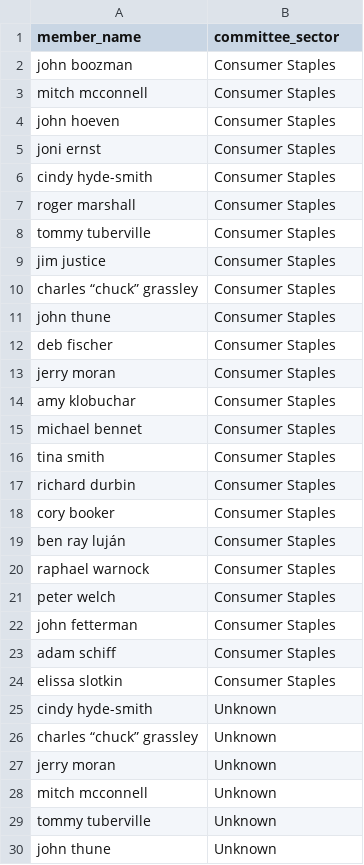
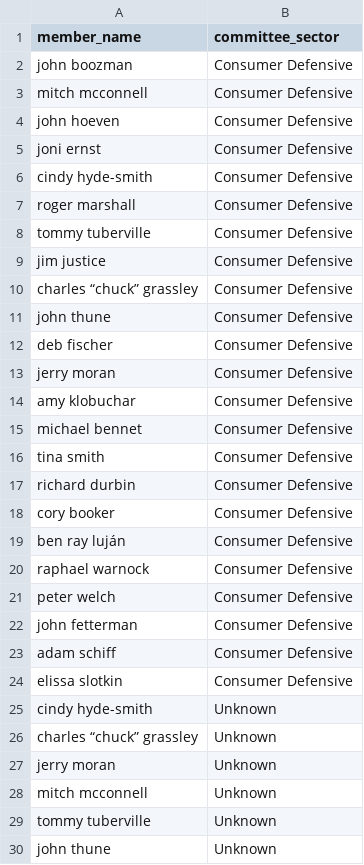
Before and after one commit to AkshayReddyGujjula/DSS-Finance-Project, a CSV file: congress_trades/raw_committees.csv, drawn as a sheet; only a part is shown; the diff covers the shown part only.

Commit message:
Updated Cleaned Datasets

```diff
--- a/congress_trades/raw_committees.csv
+++ b/congress_trades/raw_committees.csv
@@ -1,25 +1,25 @@
 member_name,committee_sector
-john boozman,Consumer Staples
-mitch mcconnell,Consumer Staples
-john hoeven,Consumer Staples
-joni ernst,Consumer Staples
-cindy hyde-smith,Consumer Staples
-roger marshall,Consumer Staples
-tommy tuberville,Consumer Staples
-jim justice,Consumer Staples
-charles “chuck” grassley,Consumer Staples
-john thune,Consumer Staples
-deb fischer,Consumer Staples
-jerry moran,Consumer Staples
-amy klobuchar,Consumer Staples
-michael bennet,Consumer Staples
-tina smith,Consumer Staples
-richard durbin,Consumer Staples
-cory booker,Consumer Staples
-ben ray luján,Consumer Staples
-raphael warnock,Consumer Staples
-peter welch,Consumer Staples
-john fetterman,Consumer Staples
-adam schiff,Consumer Staples
-elissa slotkin,Consumer Staples
+john boozman,Consumer Defensive
+mitch mcconnell,Consumer Defensive
+john hoeven,Consumer Defensive
+joni ernst,Consumer Defensive
+cindy hyde-smith,Consumer Defensive
+roger marshall,Consumer Defensive
+tommy tuberville,Consumer Defensive
+jim justice,Consumer Defensive
+charles “chuck” grassley,Consumer Defensive
+john thune,Consumer Defensive
+deb fischer,Consumer Defensive
+jerry moran,Consumer Defensive
+amy klobuchar,Consumer Defensive
+michael bennet,Consumer Defensive
+tina smith,Consumer Defensive
+richard durbin,Consumer Defensive
+cory booker,Consumer Defensive
+ben ray luján,Consumer Defensive
+raphael warnock,Consumer Defensive
+peter welch,Consumer Defensive
+john fetterman,Consumer Defensive
+adam schiff,Consumer Defensive
+elissa slotkin,Consumer Defensive
 cindy hyde-smith,Unknown
```
Also changed, not shown: 42 edited cells elsewhere in this file, 4 other files.
